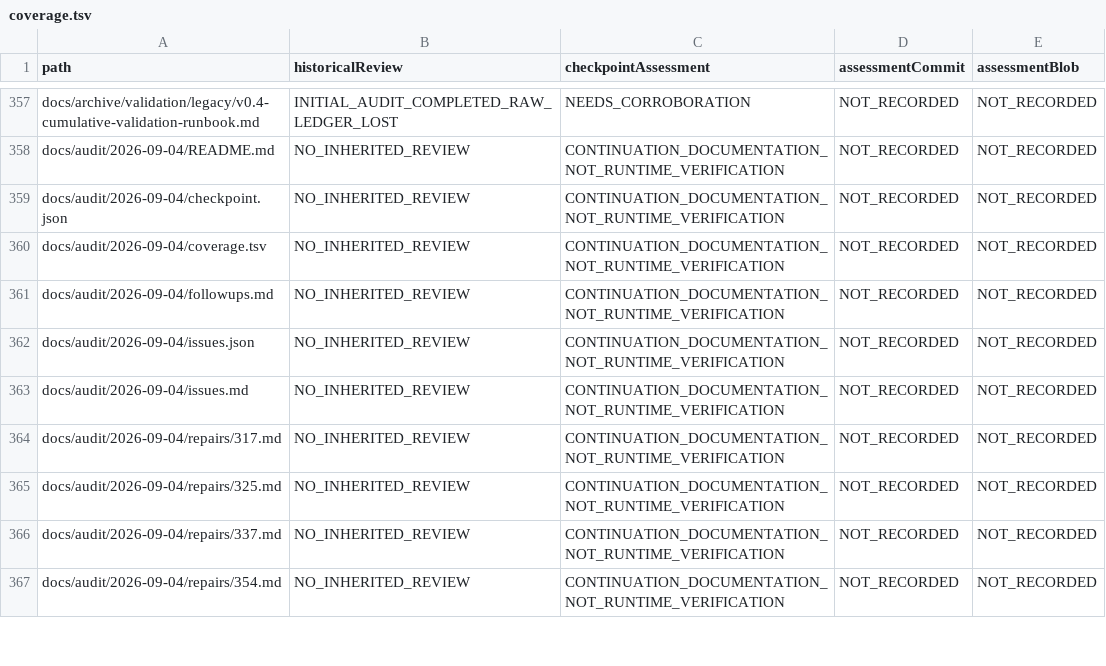
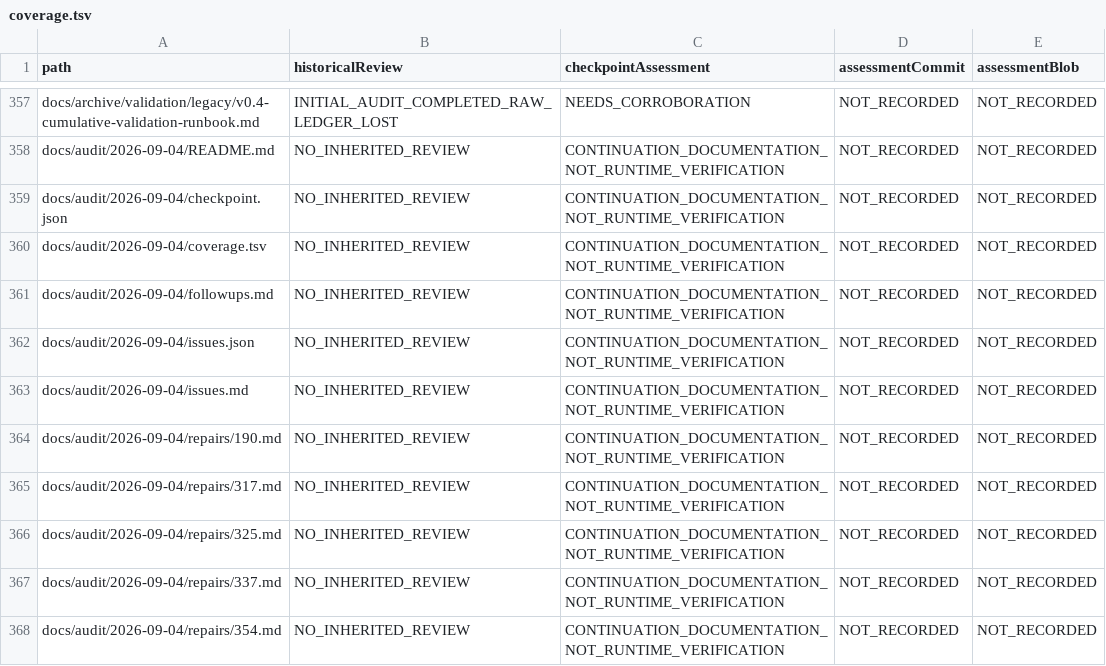
Before and after one commit to p2pKit/P2pKit, a TSV file: docs/audit/2026-09-04/coverage.tsv, drawn as a sheet; only a part is shown, gaps mark what is left out; the diff covers the shown part only; the diff names each change by its address in the sheet, - before the commit and + after, or states it on an @@ line.

Commit message:
Record reviewed Java-consumer documentation and next audit work (#190)

```diff
--- a/docs/audit/2026-09-04/coverage.tsv
+++ b/docs/audit/2026-09-04/coverage.tsv
+row 364: docs/audit/2026-09-04/repairs/190.md | NO_INHERITED_REVIEW | CONTINUATION_DOCUMENTATION_NOT_RUNTIME_VERIFICATION | NOT_RECORDED | NOT_RECORDED
```
Also changed, not shown: 42 edited cells elsewhere in this file, 6 other files.
